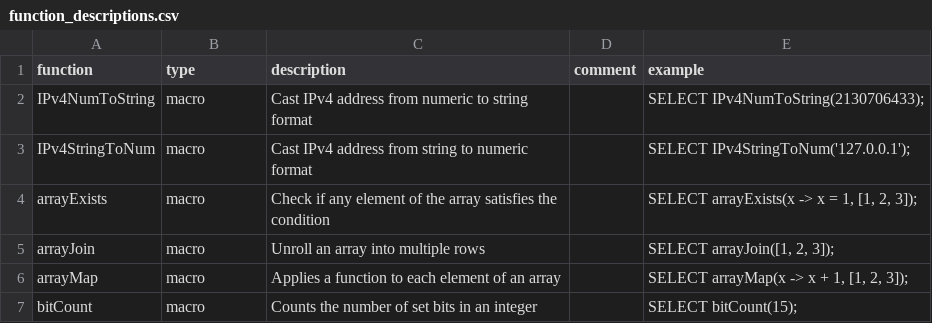
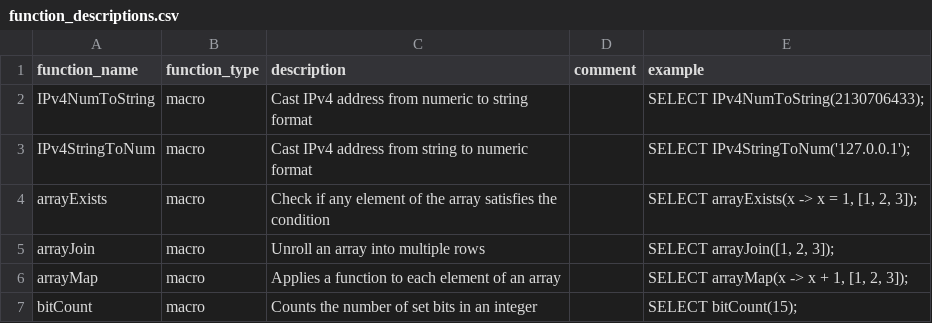
Before and after one commit to duckdb/community-extensions, a CSV file: extensions/chsql/docs/function_descriptions.csv, drawn as a sheet; only a part is shown.

Commit message:
Keep original colum names

```diff
--- a/extensions/chsql/docs/function_descriptions.csv
+++ b/extensions/chsql/docs/function_descriptions.csv
@@ -1,2 +1,2 @@
-function,type,description,comment,example
+function_name,function_type,description,comment,example
 "IPv4NumToString","macro","Cast IPv4 address from numeric to string format","","SELECT IPv4NumToString(2130706433);"
```
